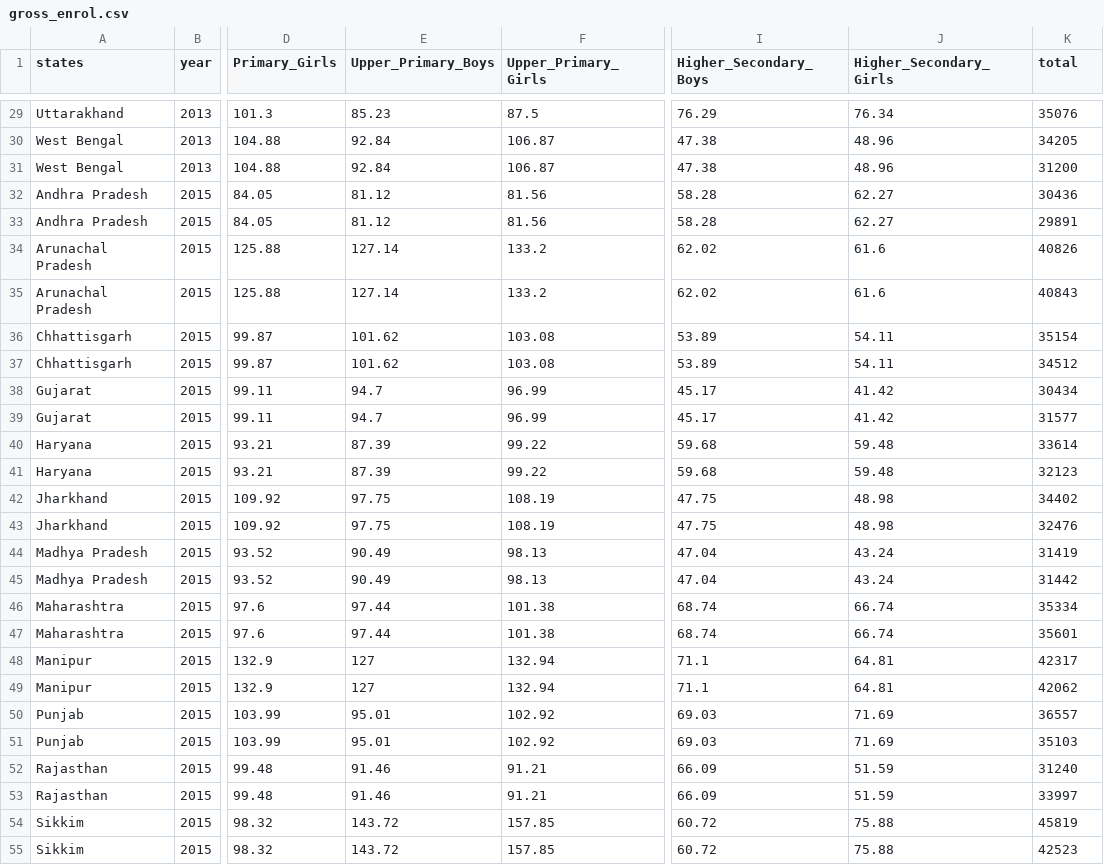
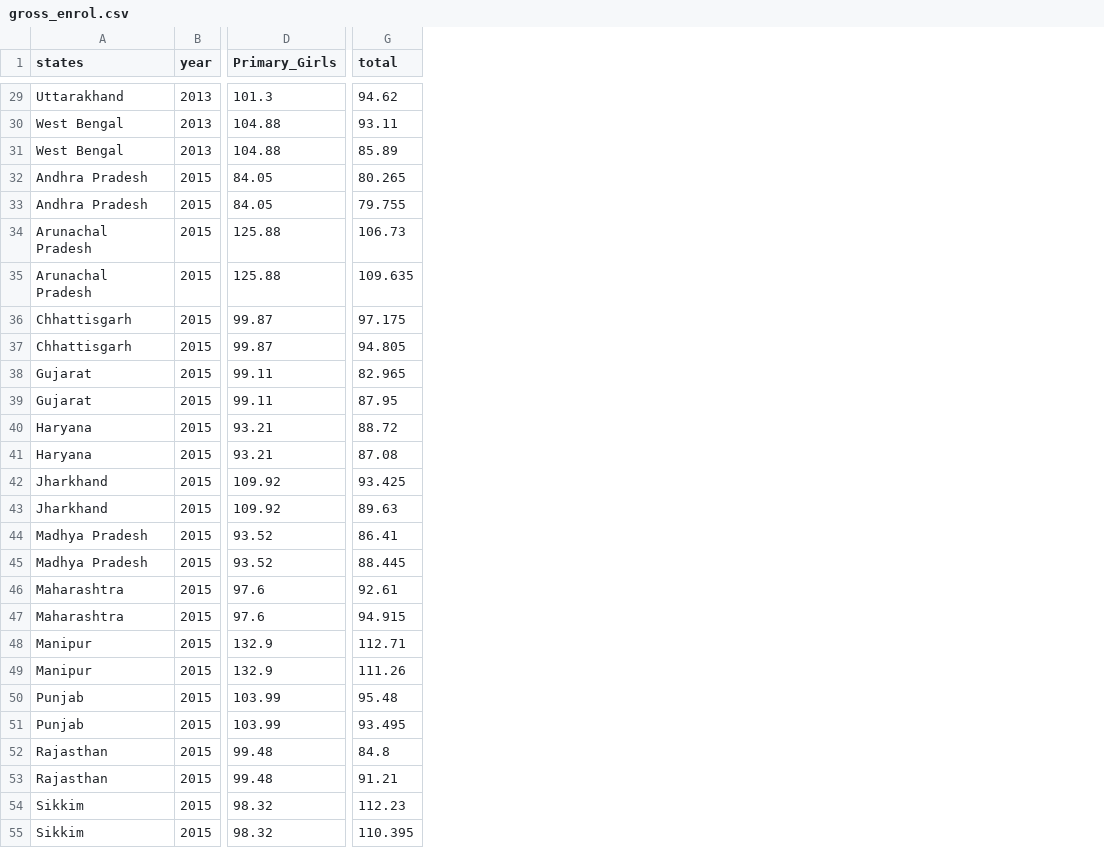
Before and after one commit to shrutimani/Critique, a CSV file: gross_enrol.csv, drawn as a sheet; only a part is shown, gaps mark what is left out; removed rows and columns are numbered as before the commit, all else as after; the diff covers the shown part only; the diff names each change by its address in the sheet, - before the commit and + after, or states it on an @@ line.

```diff
--- a/gross_enrol.csv
+++ b/gross_enrol.csv
-column E (Upper_Primary_Boys), rows 29-55: 85.23 | 92.84 | 92.84 | 81.12 | 81.12 | 127.14 | 127.14 | 101.62 | 101.62 | 94.7 | 94.7 | 87.39 | 87.39 | 97.75 | 97.75 | 90.49 | 90.49 | 97.44 | 97.44 | 127 | 127 | 95.01 | 95.01 | 91.46 | 91.46 | 143.72 | 143.72
-column F (Upper_Primary_Girls), rows 29-55: 87.5 | 106.87 | 106.87 | 81.56 | 81.56 | 133.2 | 133.2 | 103.08 | 103.08 | 96.99 | 96.99 | 99.22 | 99.22 | 108.19 | 108.19 | 98.13 | 98.13 | 101.38 | 101.38 | 132.94 | 132.94 | 102.92 | 102.92 | 91.21 | 91.21 | 157.85 | 157.85
-column I (Higher_Secondary_Boys), rows 29-55: 76.29 | 47.38 | 47.38 | 58.28 | 58.28 | 62.02 | 62.02 | 53.89 | 53.89 | 45.17 | 45.17 | 59.68 | 59.68 | 47.75 | 47.75 | 47.04 | 47.04 | 68.74 | 68.74 | 71.1 | 71.1 | 69.03 | 69.03 | 66.09 | 66.09 | 60.72 | 60.72
-column J (Higher_Secondary_Girls), rows 29-55: 76.34 | 48.96 | 48.96 | 62.27 | 62.27 | 61.6 | 61.6 | 54.11 | 54.11 | 41.42 | 41.42 | 59.48 | 59.48 | 48.98 | 48.98 | 43.24 | 43.24 | 66.74 | 66.74 | 64.81 | 64.81 | 71.69 | 71.69 | 51.59 | 51.59 | 75.88 | 75.88
-G29 (total): 35076
+G29 (total): 94.62
-G30 (total): 34205
+G30 (total): 93.11
-G31 (total): 31200
+G31 (total): 85.89
-G32 (total): 30436
+G32 (total): 80.265
-G33 (total): 29891
+G33 (total): 79.755
-G34 (total): 40826
+G34 (total): 106.73
-G35 (total): 40843
+G35 (total): 109.635
-G36 (total): 35154
+G36 (total): 97.175
-G37 (total): 34512
+G37 (total): 94.805
-G38 (total): 30434
+G38 (total): 82.965
-G39 (total): 31577
+G39 (total): 87.95
-G40 (total): 33614
+G40 (total): 88.72
-G41 (total): 32123
+G41 (total): 87.08
-G42 (total): 34402
+G42 (total): 93.425
-G43 (total): 32476
+G43 (total): 89.63
-G44 (total): 31419
+G44 (total): 86.41
-G45 (total): 31442
+G45 (total): 88.445
-G46 (total): 35334
+G46 (total): 92.61
-G47 (total): 35601
+G47 (total): 94.915
-G48 (total): 42317
+G48 (total): 112.71
-G49 (total): 42062
+G49 (total): 111.26
-G50 (total): 36557
+G50 (total): 95.48
-G51 (total): 35103
+G51 (total): 93.495
-G52 (total): 31240
+G52 (total): 84.8
-G53 (total): 33997
+G53 (total): 91.21
-G54 (total): 45819
+G54 (total): 112.23
-G55 (total): 42523
+G55 (total): 110.395
```
Also changed, not shown: 63 edited cells elsewhere in this file.
